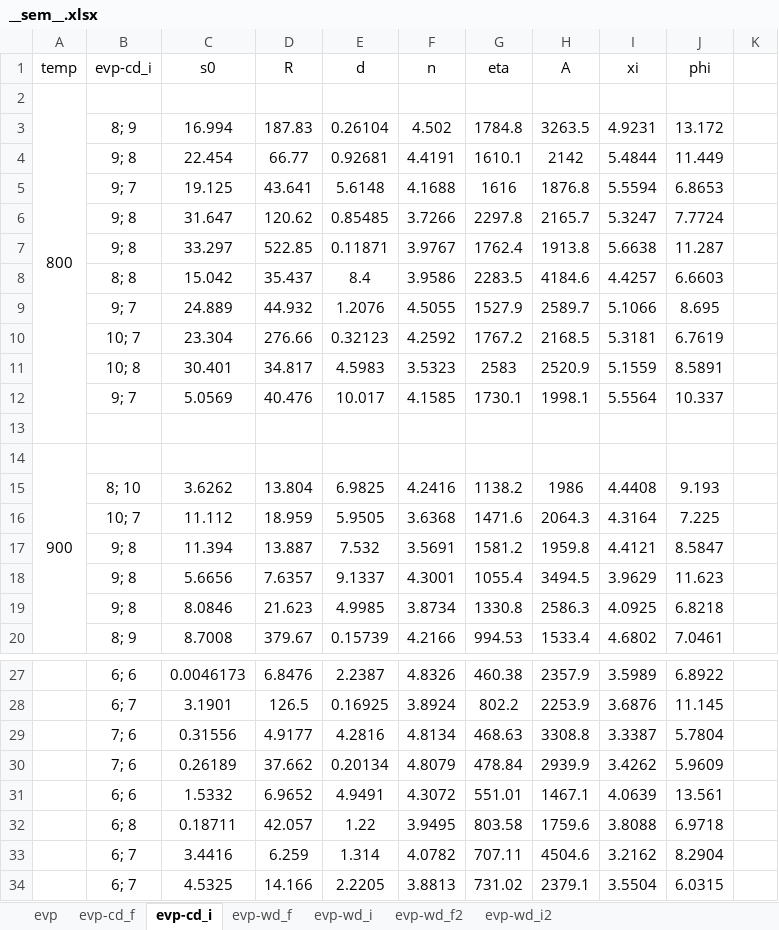
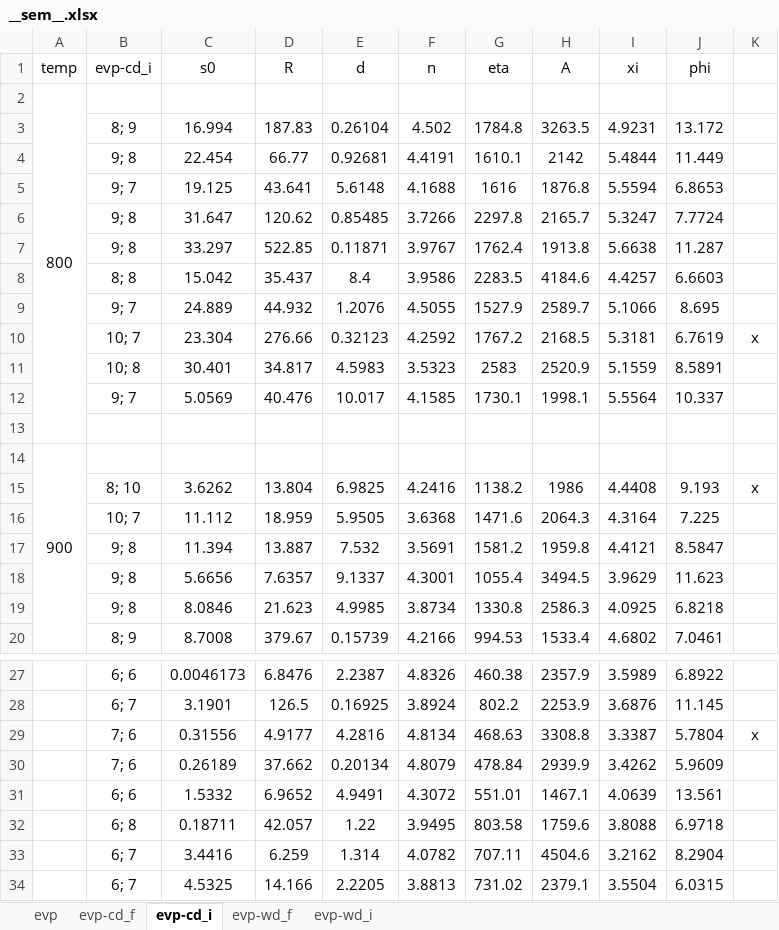
Before and after one commit to ACME-MG/moga_neml, an Excel workbook: scripts/__other__/__sem__.xlsx, sheet evp-cd_i, drawn as a sheet; only a part is shown, gaps mark what is left out; values as stored, in another font and other column widths than the file's, no borders; the diff names each change by its address in the sheet, - before the commit and + after, or states it on an @@ line.

```diff
--- a/scripts/__other__/__sem__.xlsx (sheet evp-cd_i)
+++ b/scripts/__other__/__sem__.xlsx (sheet evp-cd_i)
-sheet tab: evp-wd_f2
-sheet tab: evp-wd_i2
-K10: (empty)
+K10: x
-K15: (empty)
+K15: x
-K29: (empty)
+K29: x
```
Also changed, not shown: sheet evp-wd_f, sheet evp-wd_i, 27 other files.
